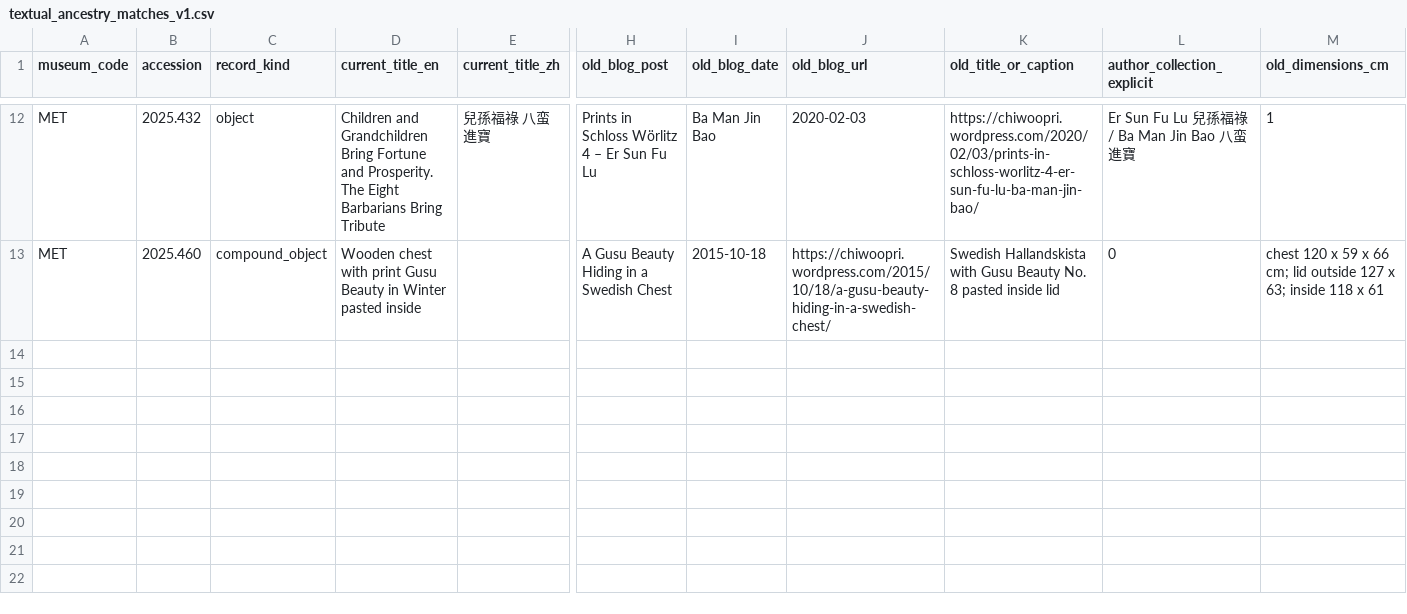
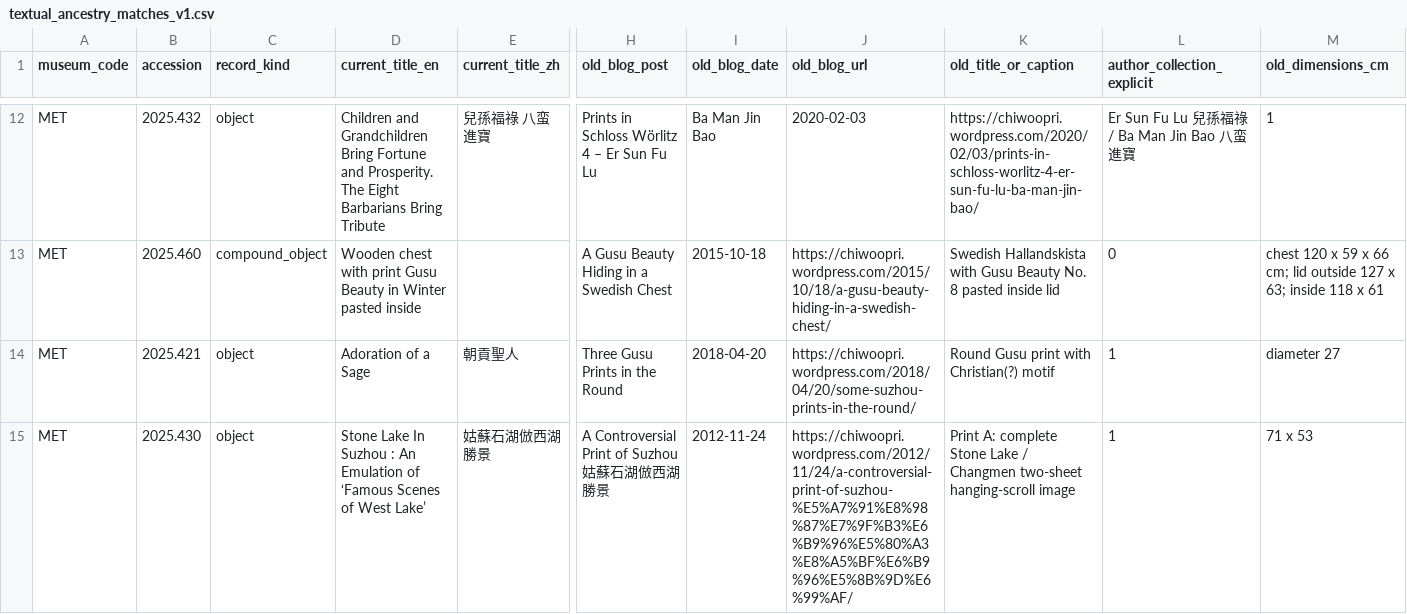
Before and after one commit to zhhos98-cell/slides_history_microscopy, a CSV file: projects/gusu_vonderburg_2026-08-18/latest/book_concordance/textual_ancestry_matches_v1.csv, drawn as a sheet; only a part is shown, gaps mark what is left out; rows hold the shown columns only; the diff names each change by its address in the sheet, - before the commit and + after, or states it on an @@ line.

Commit message:
Add Sage and Stone Lake textual ancestry matches

```diff
--- a/projects/gusu_vonderburg_2026-08-18/latest/book_concordance/textual_ancestry_matches_v1.csv
+++ b/projects/gusu_vonderburg_2026-08-18/latest/book_concordance/textual_ancestry_matches_v1.csv
+row 14: MET | 2025.421 | object | Adoration of a Sage | 朝貢聖人 | Three Gusu Prints in the Round | 2018-04-20 | https://chiwoopri.wordpress.com/2018/04/20/some-suzhou-prints-in-the-round/ | Round Gusu print with Christian(?) motif | 1 | diameter 27
+row 15: MET | 2025.430 | object | Stone Lake In Suzhou : An Emulation of ‘Famous Scenes of West Lake’ | 姑蘇石湖倣西湖勝景 | A Controversial Print of Suzhou 姑蘇石湖倣西湖勝景 | 2012-11-24 | https://chiwoopri.wordpress.com/2012/11/24/a-controversial-print-of-suzhou-%E5%A7%91%E8%98%87%E7%9F%B3%E6%B9%96%E5%80%A3%E8%A5%BF%E6%B9%96%E5%8B%9D%E6%99%AF/ | Print A: complete Stone Lake / Changmen two-sheet hanging-scroll image | 1 | 71 x 53
```
